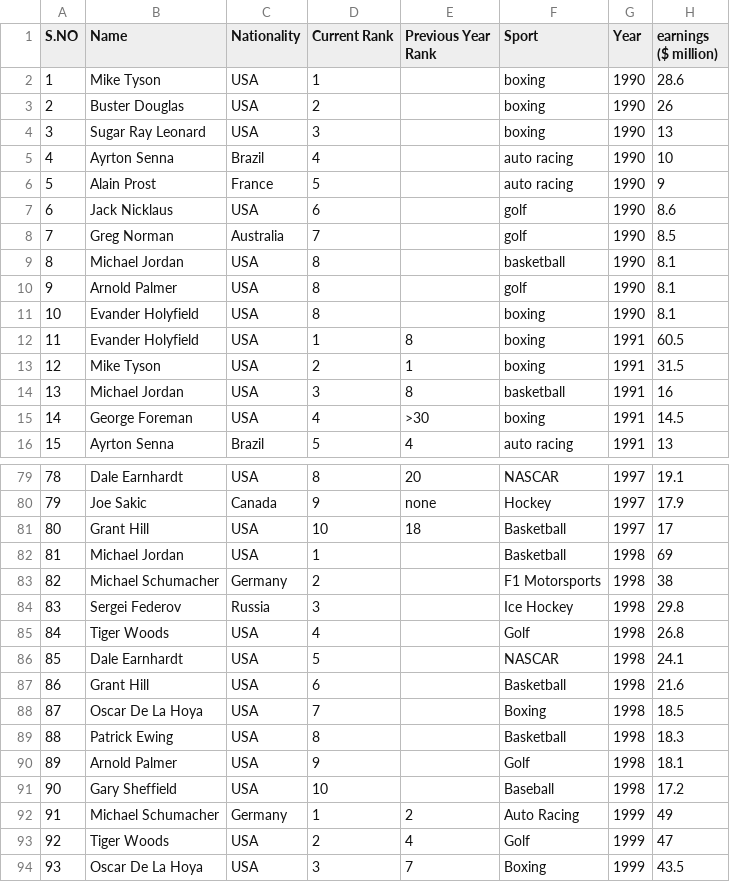
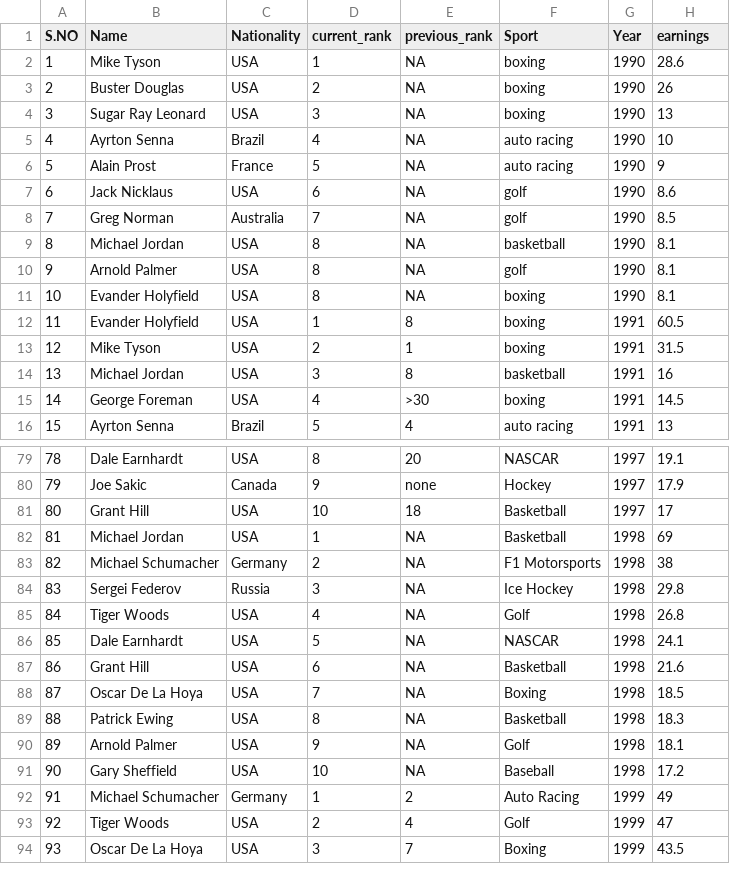
Before and after one commit to highamm/ds234_quarto, a CSV file: data_online/highest_paid_athletes.csv, drawn as a sheet; only a part is shown, gaps mark what is left out; the diff covers the shown part only.

Commit message:
small updates.

```diff
--- a/data_online/highest_paid_athletes.csv
+++ b/data_online/highest_paid_athletes.csv
@@ -1,12 +1,12 @@
-S.NO,Name,Nationality,Current Rank,Previous Year Rank,Sport,Year,earnings ($ million)
-1,Mike Tyson,USA,1,,boxing,1990,28.6
-2,Buster Douglas,USA,2,,boxing,1990,26
-3,Sugar Ray Leonard,USA,3,,boxing,1990,13
-4,Ayrton Senna,Brazil,4,,auto racing,1990,10
-5,Alain Prost,France,5,,auto racing,1990,9
-6,Jack Nicklaus,USA,6,,golf,1990,8.6
-7,Greg Norman,Australia,7,,golf,1990,8.5
-8,Michael Jordan,USA,8,,basketball,1990,8.1
-9,Arnold Palmer,USA,8,,golf,1990,8.1
-10,Evander Holyfield,USA,8,,boxing,1990,8.1
+S.NO,Name,Nationality,current_rank,previous_rank,Sport,Year,earnings
+1,Mike Tyson,USA,1,NA,boxing,1990,28.6
+2,Buster Douglas,USA,2,NA,boxing,1990,26
+3,Sugar Ray Leonard,USA,3,NA,boxing,1990,13
+4,Ayrton Senna,Brazil,4,NA,auto racing,1990,10
+5,Alain Prost,France,5,NA,auto racing,1990,9
+6,Jack Nicklaus,USA,6,NA,golf,1990,8.6
+7,Greg Norman,Australia,7,NA,golf,1990,8.5
+8,Michael Jordan,USA,8,NA,basketball,1990,8.1
+9,Arnold Palmer,USA,8,NA,golf,1990,8.1
+10,Evander Holyfield,USA,8,NA,boxing,1990,8.1
 11,Evander Holyfield,USA,1,8,boxing,1991,60.5
@@ -81,12 +81,12 @@ S.NO,Name,Nationality,Current Rank,Previous Year Rank,Sport,Year,earnings ($ mil
 80,Grant Hill,USA,10,18,Basketball,1997,17
-81,Michael Jordan,USA,1,,Basketball,1998,69
-82,Michael Schumacher,Germany,2,,F1 Motorsports,1998,38
-83,Sergei Federov,Russia,3,,Ice Hockey,1998,29.8
-84,Tiger Woods,USA,4,,Golf,1998,26.8
-85,Dale Earnhardt,USA,5,,NASCAR,1998,24.1
-86,Grant Hill,USA,6,,Basketball,1998,21.6
-87,Oscar De La Hoya,USA,7,,Boxing,1998,18.5
-88,Patrick Ewing,USA,8,,Basketball,1998,18.3
-89,Arnold Palmer,USA,9,,Golf,1998,18.1
-90,Gary Sheffield,USA,10,,Baseball,1998,17.2
+81,Michael Jordan,USA,1,NA,Basketball,1998,69
+82,Michael Schumacher,Germany,2,NA,F1 Motorsports,1998,38
+83,Sergei Federov,Russia,3,NA,Ice Hockey,1998,29.8
+84,Tiger Woods,USA,4,NA,Golf,1998,26.8
+85,Dale Earnhardt,USA,5,NA,NASCAR,1998,24.1
+86,Grant Hill,USA,6,NA,Basketball,1998,21.6
+87,Oscar De La Hoya,USA,7,NA,Boxing,1998,18.5
+88,Patrick Ewing,USA,8,NA,Basketball,1998,18.3
+89,Arnold Palmer,USA,9,NA,Golf,1998,18.1
+90,Gary Sheffield,USA,10,NA,Baseball,1998,17.2
 91,Michael Schumacher,Germany,1,2,Auto Racing,1999,49
```
Also changed, not shown: 4 edited cells elsewhere in this file.
